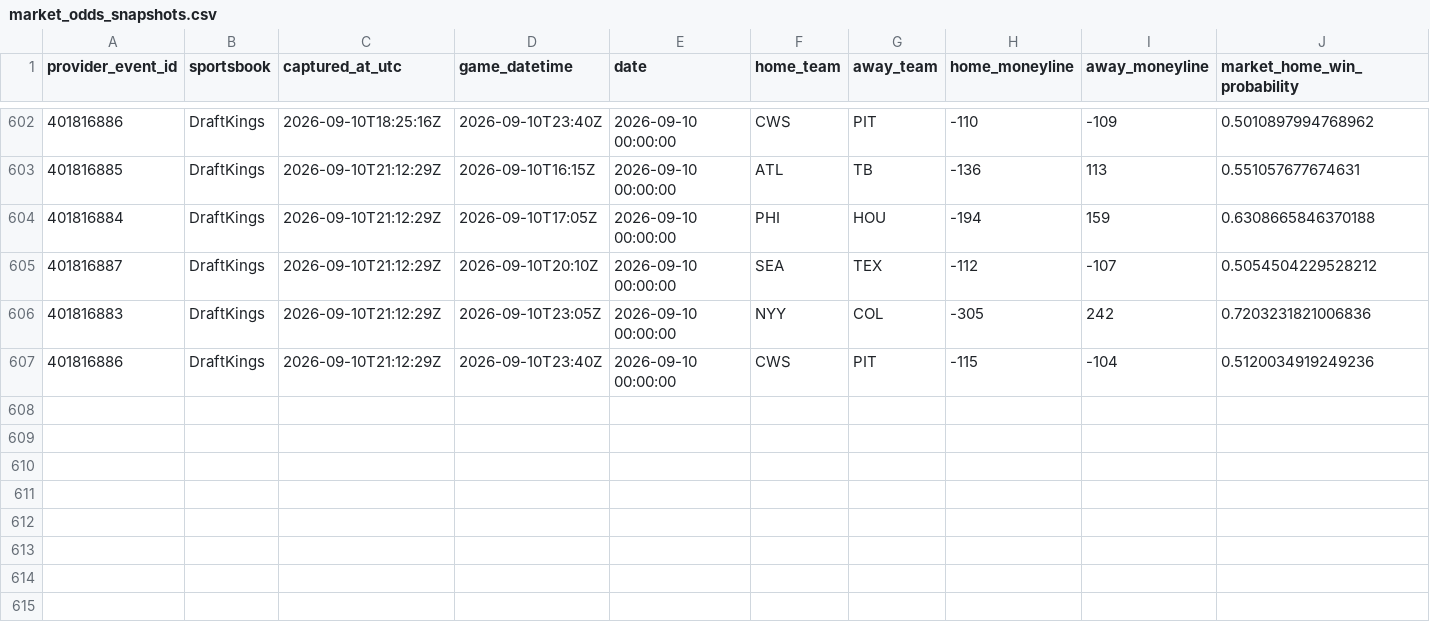
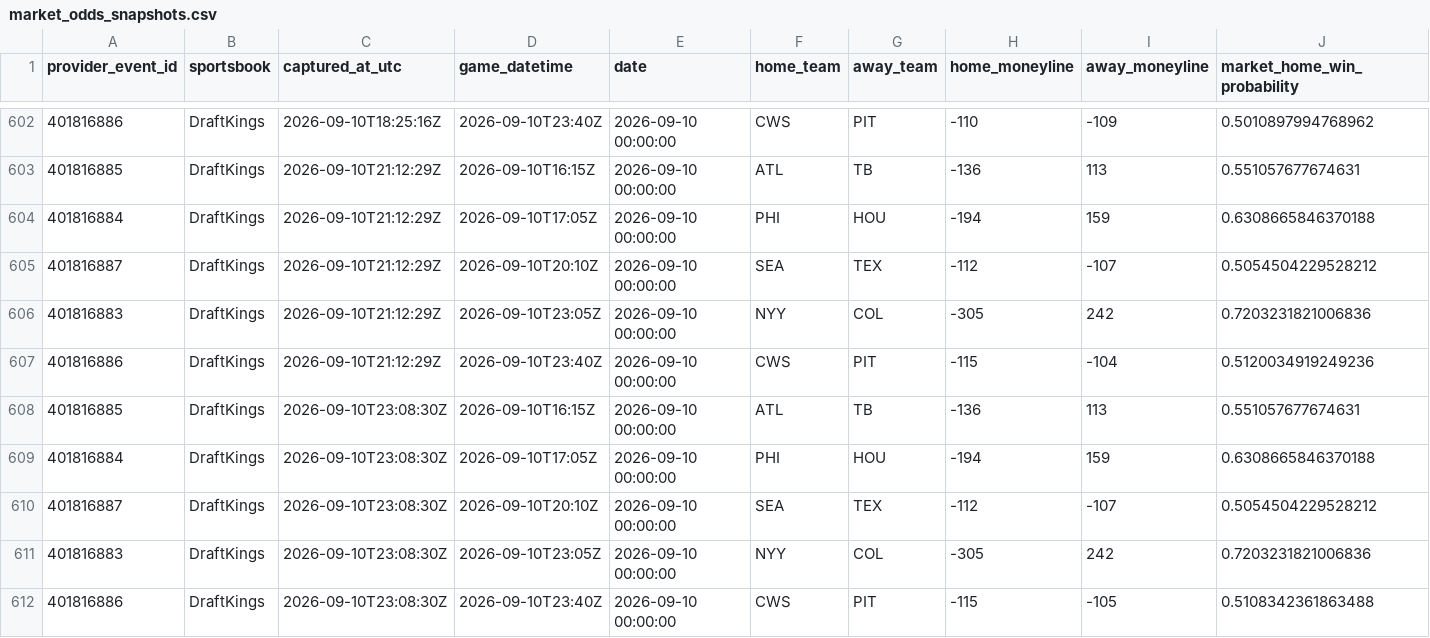
Before and after one commit to 0xyydeca/mlb_metrics, a CSV file: data/predictions/market_odds_snapshots.csv, drawn as a sheet; only a part is shown, gaps mark what is left out; rows hold the shown columns only; the diff names each change by its address in the sheet, - before the commit and + after, or states it on an @@ line.

```diff
--- a/data/predictions/market_odds_snapshots.csv
+++ b/data/predictions/market_odds_snapshots.csv
+row 608: 401816885 | DraftKings | 2026-09-10T23:08:30Z | 2026-09-10T16:15Z | 2026-09-10 00:00:00 | ATL | TB | -136 | 113 | 0.551057677674631
+row 609: 401816884 | DraftKings | 2026-09-10T23:08:30Z | 2026-09-10T17:05Z | 2026-09-10 00:00:00 | PHI | HOU | -194 | 159 | 0.6308665846370188
+row 610: 401816887 | DraftKings | 2026-09-10T23:08:30Z | 2026-09-10T20:10Z | 2026-09-10 00:00:00 | SEA | TEX | -112 | -107 | 0.5054504229528212
+row 611: 401816883 | DraftKings | 2026-09-10T23:08:30Z | 2026-09-10T23:05Z | 2026-09-10 00:00:00 | NYY | COL | -305 | 242 | 0.7203231821006836
+row 612: 401816886 | DraftKings | 2026-09-10T23:08:30Z | 2026-09-10T23:40Z | 2026-09-10 00:00:00 | CWS | PIT | -115 | -105 | 0.5108342361863488
```
